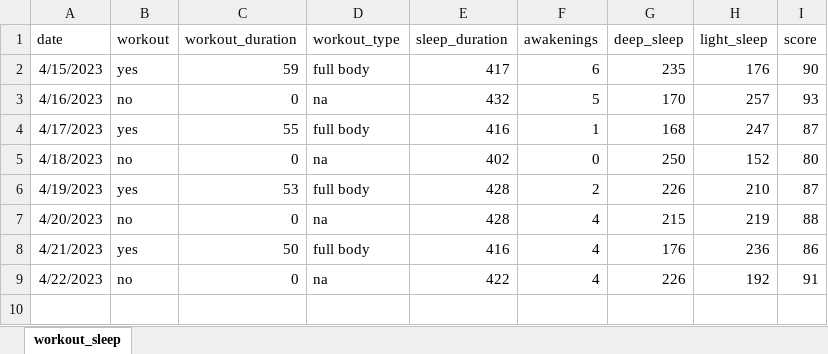
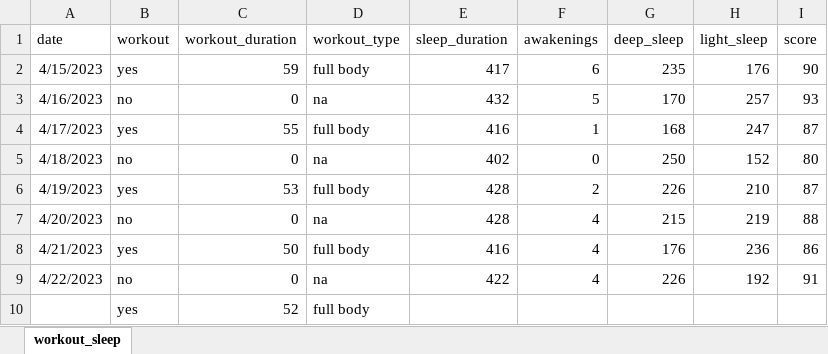
Before and after one commit to rkellazar/Sleep-and-Workout, an Excel workbook: data/workout_sleep_patterns.xlsx, sheet workout_sleep, drawn as a sheet; values as stored, in another font and other column widths than the file's, no borders; the diff names each change by its address in the sheet, - before the commit and + after, or states it on an @@ line.

Commit message:
adding data

```diff
--- a/data/workout_sleep_patterns.xlsx (sheet workout_sleep)
+++ b/data/workout_sleep_patterns.xlsx (sheet workout_sleep)
+row 10:  | yes | 52 | full body
```
